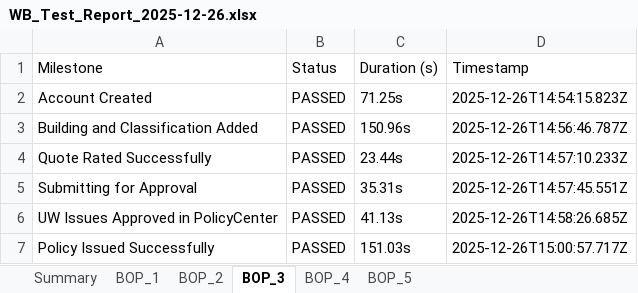
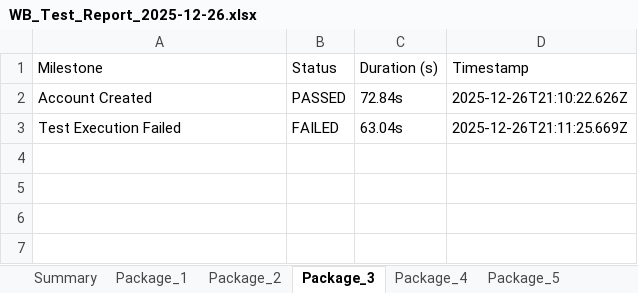
Before and after one commit to amitmishra0041-coder/Test-Automation-Portal, an Excel workbook: WB_Test_Report_2025-12-26.xlsx, sheet Package_3, drawn as a sheet; values as stored, in another font and other column widths than the file's, no borders; removed rows and columns are numbered as before the commit, all else as after; the diff names each change by its address in the sheet, - before the commit and + after, or states it on an @@ line.

Commit message:
Enhance parallel runners: up to 3 jobs, 30s staggered start, improved status logic for BOP and Package

```diff
--- a/WB_Test_Report_2025-12-26.xlsx (sheet Package_3)
+++ b/WB_Test_Report_2025-12-26.xlsx (sheet Package_3)
-sheet tab: BOP_1
+sheet tab: Package_1
-sheet tab: BOP_2
+sheet tab: Package_2
-sheet tab: BOP_3
+sheet tab: Package_3
-sheet tab: BOP_4
+sheet tab: Package_4
-sheet tab: BOP_5
+sheet tab: Package_5
-C2 (Duration (s)): 71.25s
+C2 (Duration (s)): 72.84s
-D2 (Timestamp): 2025-12-26T14:54:15.823Z
+D2 (Timestamp): 2025-12-26T21:10:22.626Z
-row 3: Building and Classification Added | PASSED | 150.96s | 2025-12-26T14:56:46.787Z
-row 4: Quote Rated Successfully | PASSED | 23.44s | 2025-12-26T14:57:10.233Z
-row 5: Submitting for Approval | PASSED | 35.31s | 2025-12-26T14:57:45.551Z
-row 6: UW Issues Approved in PolicyCenter | PASSED | 41.13s | 2025-12-26T14:58:26.685Z
-row 7: Policy Issued Successfully | PASSED | 151.03s | 2025-12-26T15:00:57.717Z
+row 3: Test Execution Failed | FAILED | 63.04s | 2025-12-26T21:11:25.669Z
```
Also changed, not shown: sheet Package_4, sheet Package_5, sheet Package_2, sheet Summary, sheet Package_1, 30 other files.
